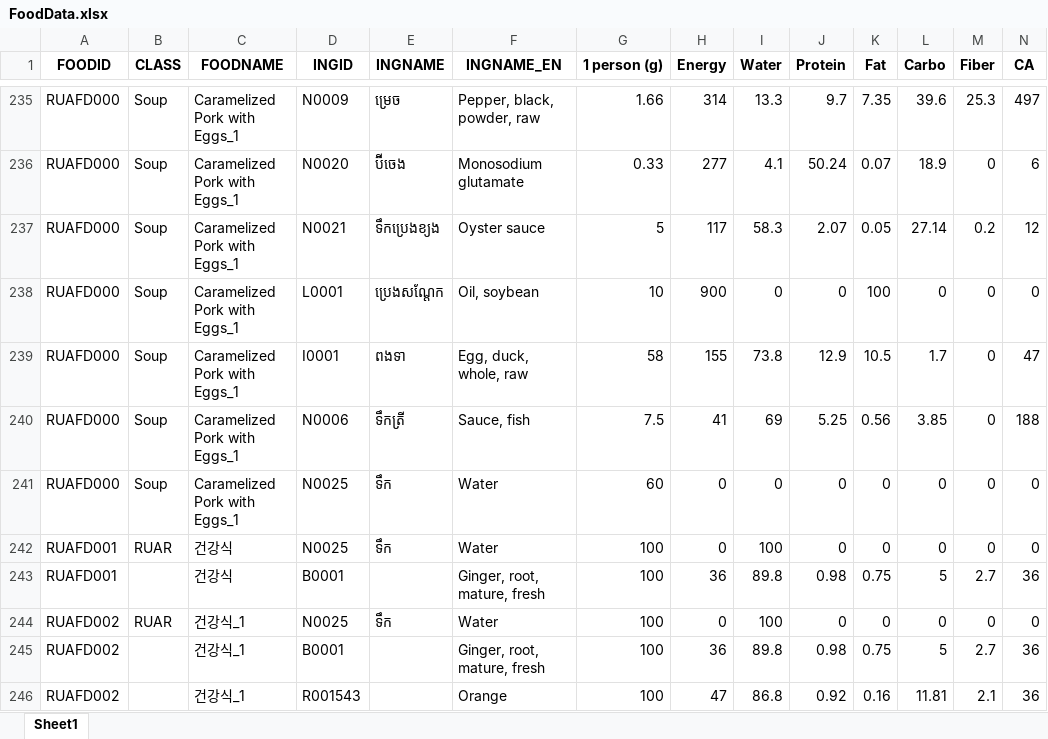
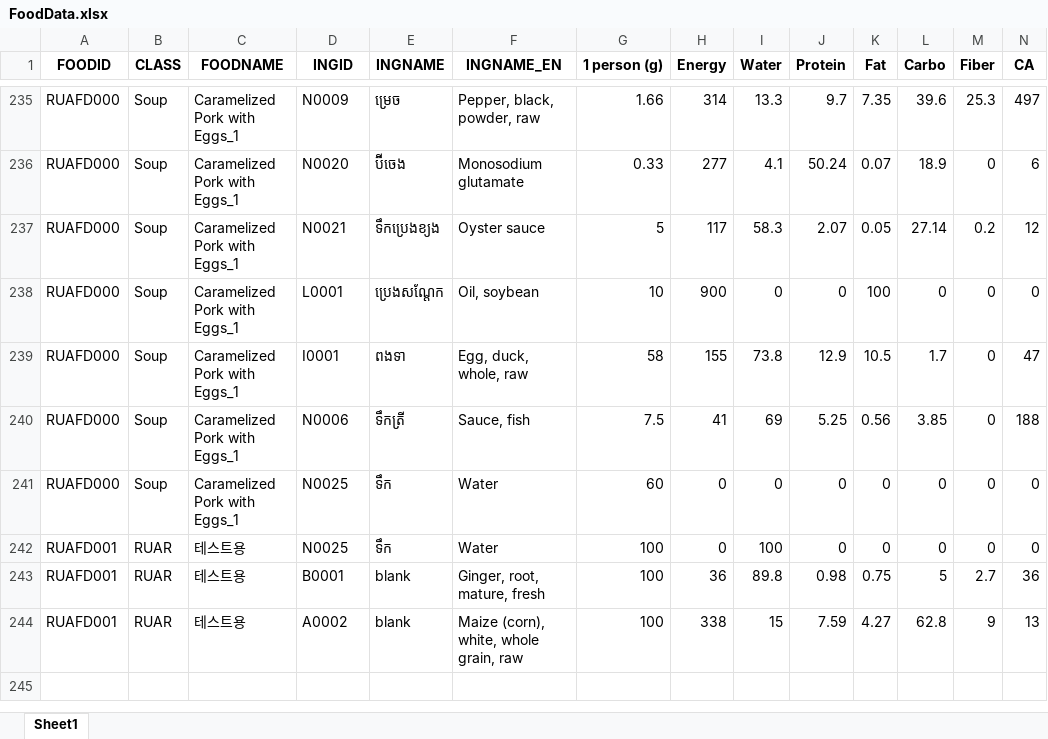
Before and after one commit to Park-HyeonJi/CambodiaNAS, an Excel workbook: data/FoodData.xlsx, sheet Sheet1, drawn as a sheet; only a part is shown, gaps mark what is left out; values as stored, in another font and other column widths than the file's, no borders; removed rows and columns are numbered as before the commit, all else as after; rows hold the shown columns only; the diff names each change by its address in the sheet, - before the commit and + after, or states it on an @@ line.

Commit message:
food 데이터에 재료 추가할 때, class와 ingname 레이블 비는 문제 해결

```diff
--- a/data/FoodData.xlsx (sheet Sheet1)
+++ b/data/FoodData.xlsx (sheet Sheet1)
-C242:C243 (FOODNAME): 건강식
+C242:C243 (FOODNAME): 테스트용
-B243 (CLASS): (empty)
+B243 (CLASS): RUAR
-E243 (INGNAME): (empty)
+E243 (INGNAME): blank
-row 244: RUAFD002 | RUAR | 건강식_1 | N0025 | ទឹក | Water | 100 | 0 | 100 | 0 | 0 | 0 | 0 | 0
-row 245: RUAFD002 |  | 건강식_1 | B0001 |  | Ginger, root, mature, fresh | 100 | 36 | 89.8 | 0.98 | 0.75 | 5 | 2.7 | 36
-row 246: RUAFD002 |  | 건강식_1 | R001543 |  | Orange | 100 | 47 | 86.8 | 0.92 | 0.16 | 11.81 | 2.1 | 36
+row 244: RUAFD001 | RUAR | 테스트용 | A0002 | blank | Maize (corn), white, whole grain, raw | 100 | 338 | 15 | 7.59 | 4.27 | 62.8 | 9 | 13
```
Also changed, not shown: data/Test_SaveUserData.xlsx, 2 other files.
